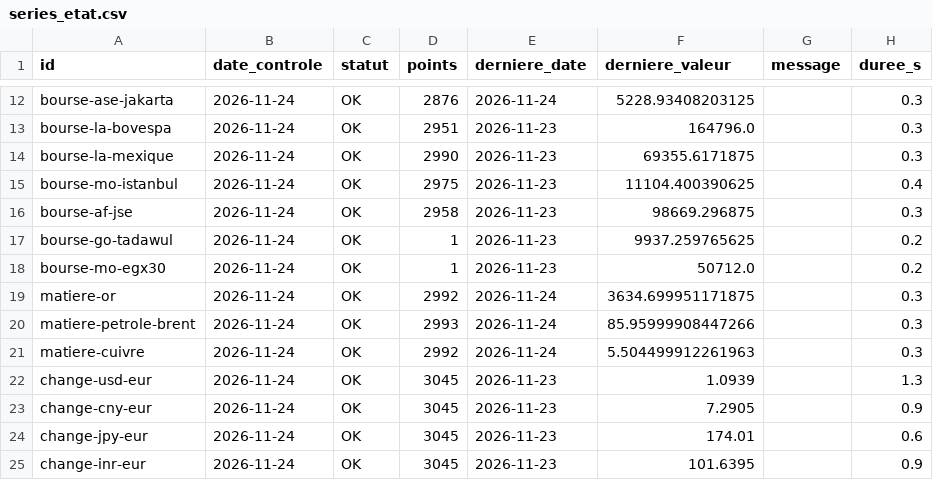
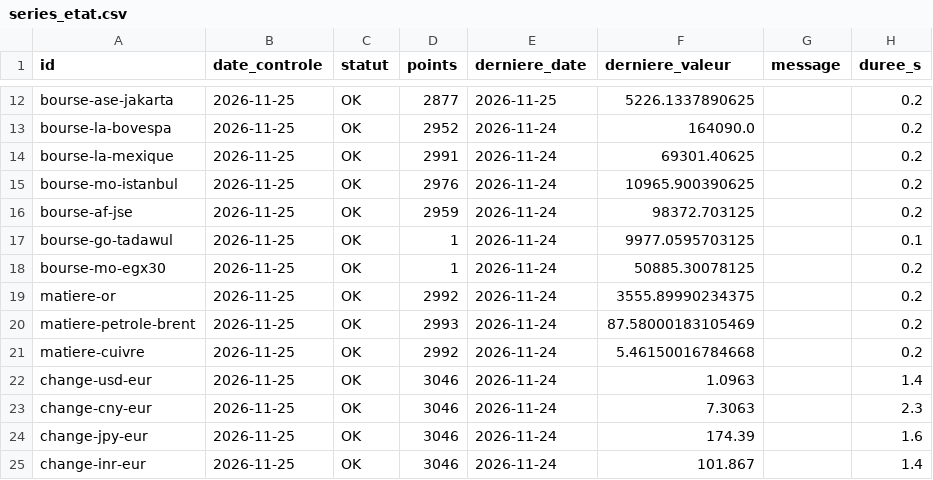
Before and after one commit to GabrielPlassat/tableaubord_innov, a CSV file: journal/series_etat.csv, drawn as a sheet; only a part is shown, gaps mark what is left out; the diff covers the shown part only; the diff names each change by its address in the sheet, - before the commit and + after, or states it on an @@ line.

```diff
--- a/journal/series_etat.csv
+++ b/journal/series_etat.csv
-B12:B25 (date_controle): 2026-11-24
+B12:B25 (date_controle): 2026-11-25
-D12 (points): 2876
+D12 (points): 2877
-E12 (derniere_date): 2026-11-24
+E12 (derniere_date): 2026-11-25
-F12 (derniere_valeur): 5228.93408203125
+F12 (derniere_valeur): 5226.1337890625
-H12:H14 (duree_s): 0.3
+H12:H14 (duree_s): 0.2
-D13 (points): 2951
+D13 (points): 2952
-E13:E18 (derniere_date): 2026-11-23
+E13:E18 (derniere_date): 2026-11-24
-F13 (derniere_valeur): 164796.0
+F13 (derniere_valeur): 164090.0
-D14 (points): 2990
+D14 (points): 2991
-F14 (derniere_valeur): 69355.6171875
+F14 (derniere_valeur): 69301.40625
-D15 (points): 2975
+D15 (points): 2976
-F15 (derniere_valeur): 11104.400390625
+F15 (derniere_valeur): 10965.900390625
-H15 (duree_s): 0.4
+H15 (duree_s): 0.2
-D16 (points): 2958
+D16 (points): 2959
-F16 (derniere_valeur): 98669.296875
+F16 (derniere_valeur): 98372.703125
-H16 (duree_s): 0.3
+H16 (duree_s): 0.2
-F17 (derniere_valeur): 9937.259765625
+F17 (derniere_valeur): 9977.0595703125
-H17 (duree_s): 0.2
+H17 (duree_s): 0.1
-F18 (derniere_valeur): 50712.0
+F18 (derniere_valeur): 50885.30078125
-F19 (derniere_valeur): 3634.699951171875
+F19 (derniere_valeur): 3555.89990234375
-H19:H21 (duree_s): 0.3
+H19:H21 (duree_s): 0.2
-F20 (derniere_valeur): 85.95999908447266
+F20 (derniere_valeur): 87.58000183105469
-F21 (derniere_valeur): 5.504499912261963
+F21 (derniere_valeur): 5.46150016784668
-D22:D25 (points): 3045
+D22:D25 (points): 3046
-E22:E25 (derniere_date): 2026-11-23
+E22:E25 (derniere_date): 2026-11-24
-F22 (derniere_valeur): 1.0939
+F22 (derniere_valeur): 1.0963
-H22 (duree_s): 1.3
+H22 (duree_s): 1.4
-F23 (derniere_valeur): 7.2905
+F23 (derniere_valeur): 7.3063
-H23 (duree_s): 0.9
+H23 (duree_s): 2.3
-F24 (derniere_valeur): 174.01
+F24 (derniere_valeur): 174.39
-H24 (duree_s): 0.6
+H24 (duree_s): 1.6
-F25 (derniere_valeur): 101.6395
+F25 (derniere_valeur): 101.867
-H25 (duree_s): 0.9
+H25 (duree_s): 1.4
```
Also changed, not shown: 108 edited cells elsewhere in this file.
